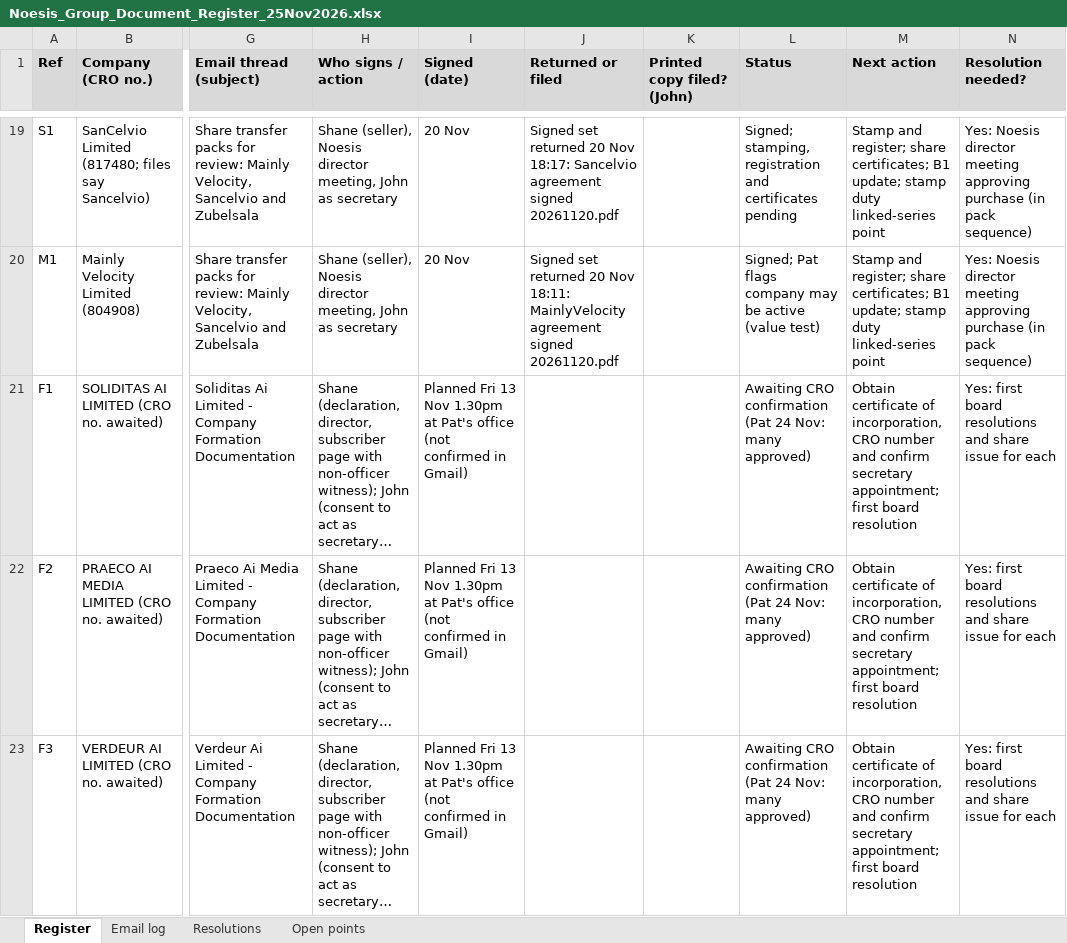
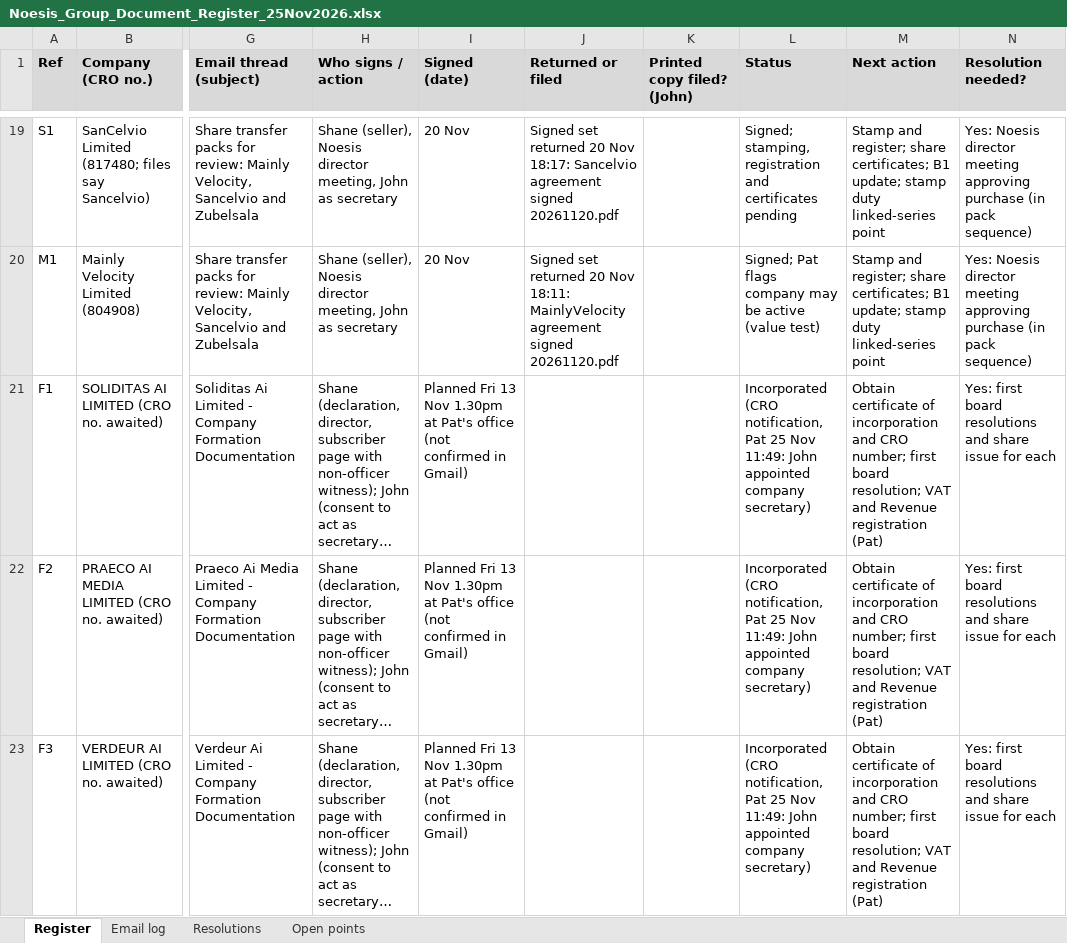
Before and after one commit to jwor-png/Jworcode, an Excel workbook: cuan/scratch/Noesis_Group_Document_Register_25Nov2026.xlsx, sheet Register, drawn as a sheet; only a part is shown, gaps mark what is left out; long unchanged cells end in …; values as stored, in another font and other column widths than the file's, no borders; the diff covers the shown part only; the diff names each change by its address in the sheet, - before the commit and + after, or states it on an @@ line.

```diff
--- a/cuan/scratch/Noesis_Group_Document_Register_25Nov2026.xlsx (sheet Register)
+++ b/cuan/scratch/Noesis_Group_Document_Register_25Nov2026.xlsx (sheet Register)
-L21:L23 (Status): Awaiting CRO confirmation (Pat 24 Nov: many approved)
+L21:L23 (Status): Incorporated (CRO notification, Pat 25 Nov 11:49: John appointed company secretary)
-M21:M23 (Next action): …certificate of incorporation, CRO number and confirm secretary appointment; first board resolution
+M21:M23 (Next action): …certificate of incorporation and CRO number; first board resolution; VAT and Revenue registration (Pat)
```
Also changed, not shown: 16 edited cells elsewhere in this sheet, sheet Email log, sheet Open points, 2 other files.
